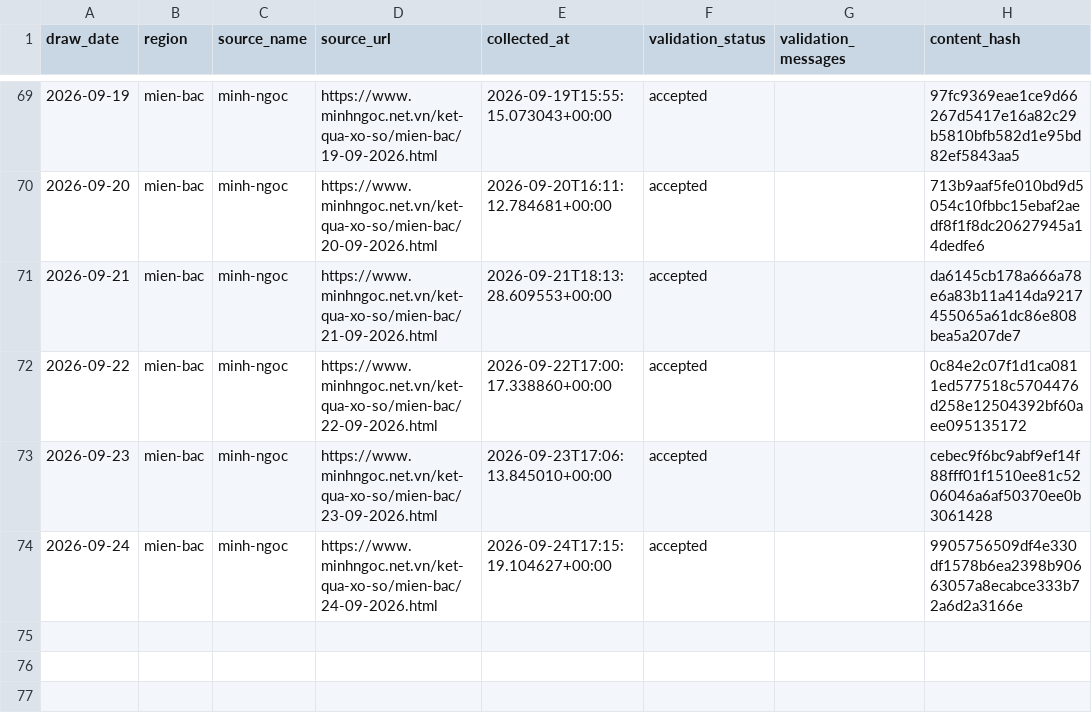
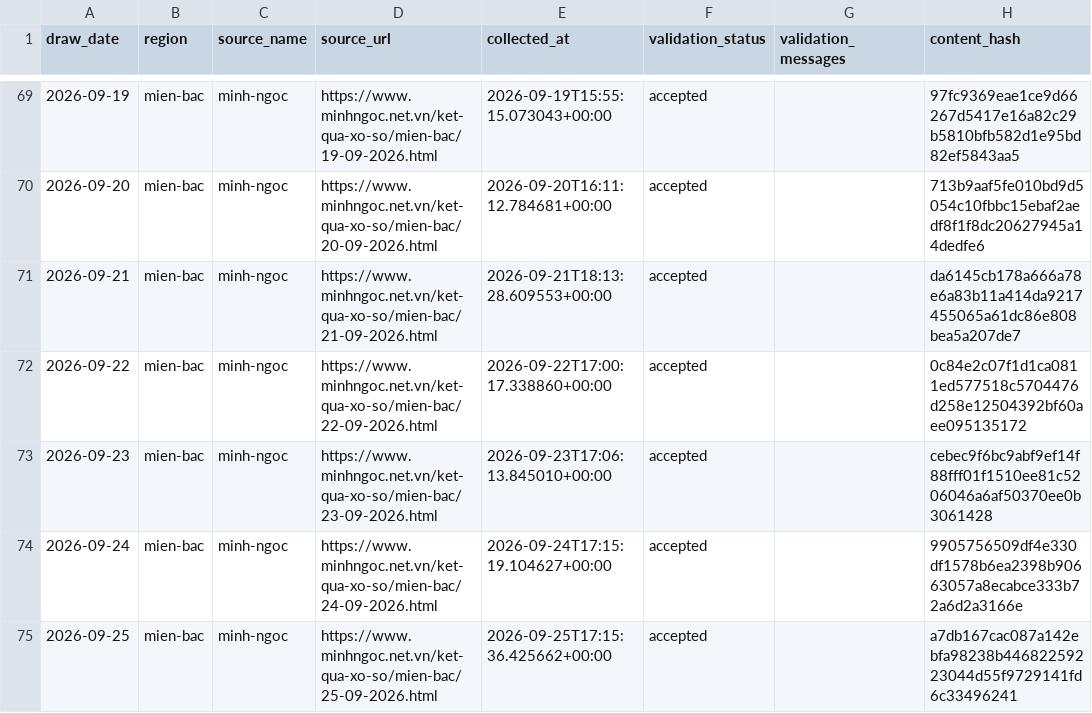
Before and after one commit to kina2711/vn-lottery-xsmb, a CSV file: data/processed/draws.csv, drawn as a sheet; only a part is shown, gaps mark what is left out; the diff names each change by its address in the sheet, - before the commit and + after, or states it on an @@ line.

```diff
--- a/data/processed/draws.csv
+++ b/data/processed/draws.csv
+row 75: 2026-09-25 | mien-bac | minh-ngoc | https://www.minhngoc.net.vn/ket-qua-xo-so/mien-bac/25-09-2026.html | 2026-09-25T17:15:36.425662+00:00 | accepted |  | a7db167cac087a142ebfa98238b44682259223044d55f9729141fd6c33496241
```
Also changed, not shown: data/reports/days_since_last_seen.csv, data/reports/frequency.csv, 10 other files.
